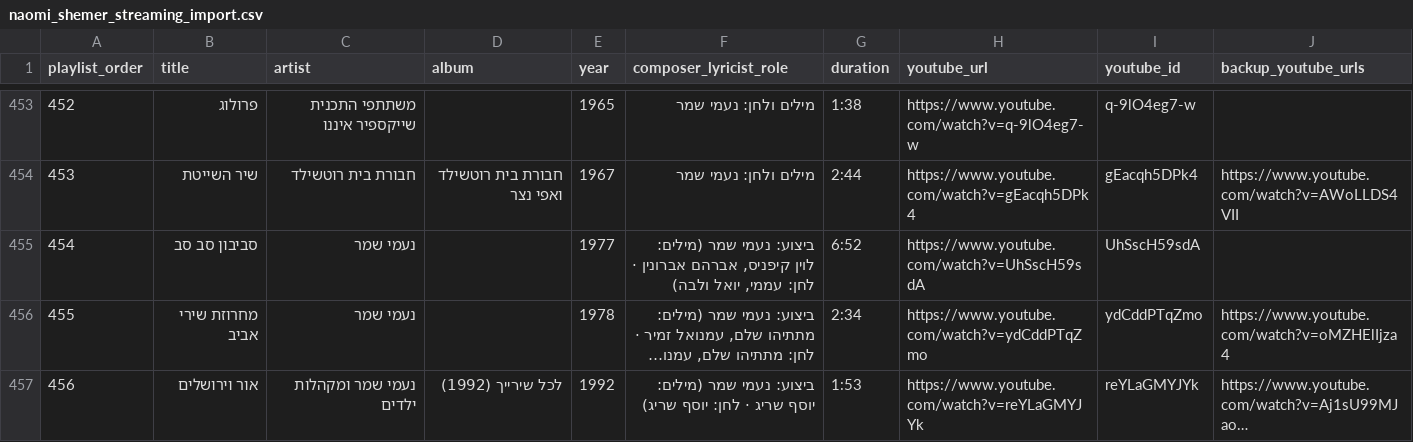
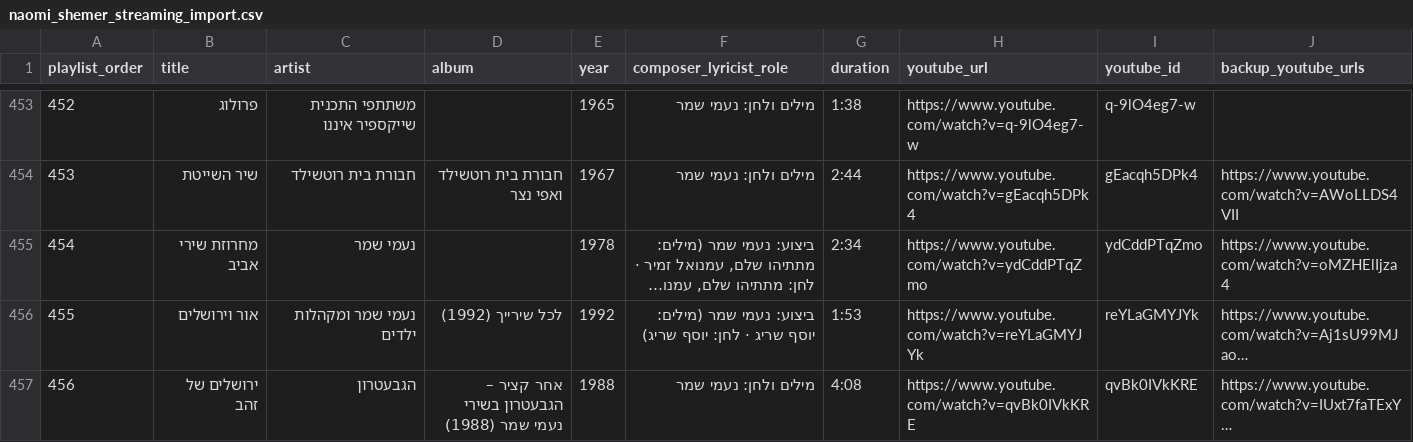
Before and after one commit to DMTsurel/naomi-shemer-playlist, a CSV file: naomi_shemer_streaming_import.csv, drawn as a sheet; only a part is shown, gaps mark what is left out; the shorter side is filled out with more unchanged rows; long unchanged cells end in …; removed rows and columns are numbered as before the commit, all else as after; the diff covers the shown part only; the diff names each change by its address in the sheet, - before the commit and + after, or states it on an @@ line.

```diff
--- a/naomi_shemer_streaming_import.csv
+++ b/naomi_shemer_streaming_import.csv
-row 455: 454 | סביבון סב סב | נעמי שמר |  | 1977 | ביצוע: נעמי שמר (מילים: לוין קיפניס, אברהם אברונין · לחן: עממי, יואל ולבה) | 6:52 | https://www.youtube.com/watch?v=UhSscH59sdA | UhSscH59sdA
@@ column A (playlist_order) renumbered from row 455 down @@
```
Also changed, not shown: 1 edited cell elsewhere in this file, naomi_shemer_songs.csv, naomi_shemer_youtube_playlist.csv, 10 other files.
